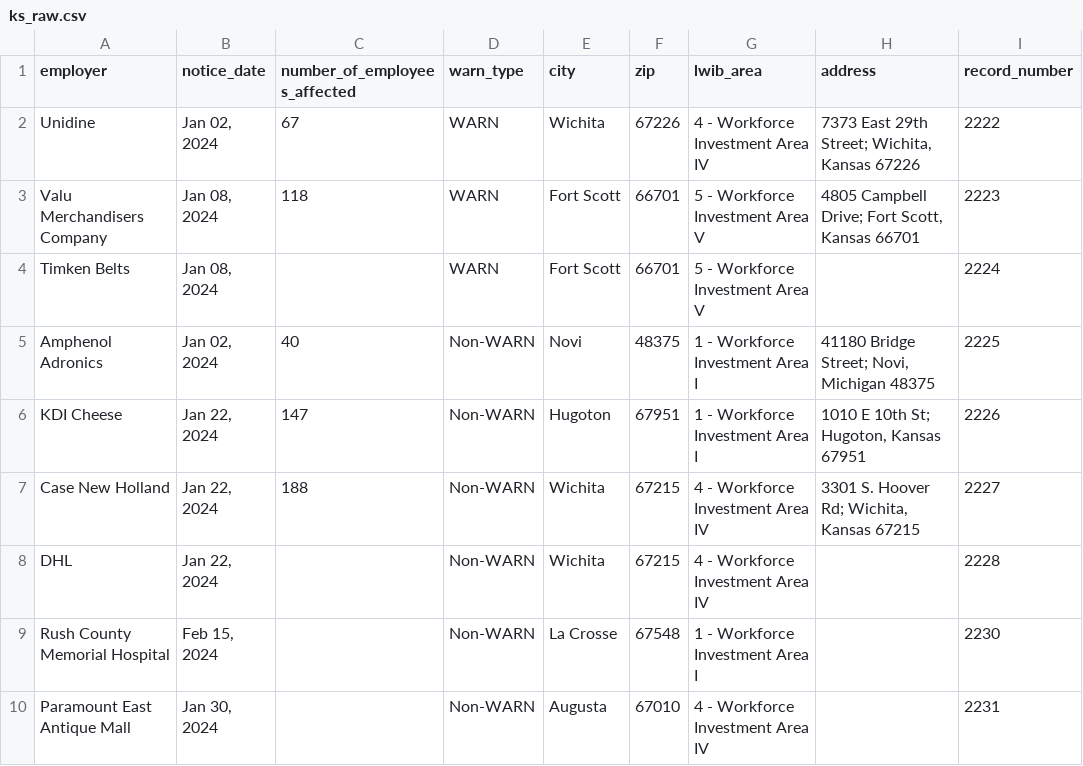
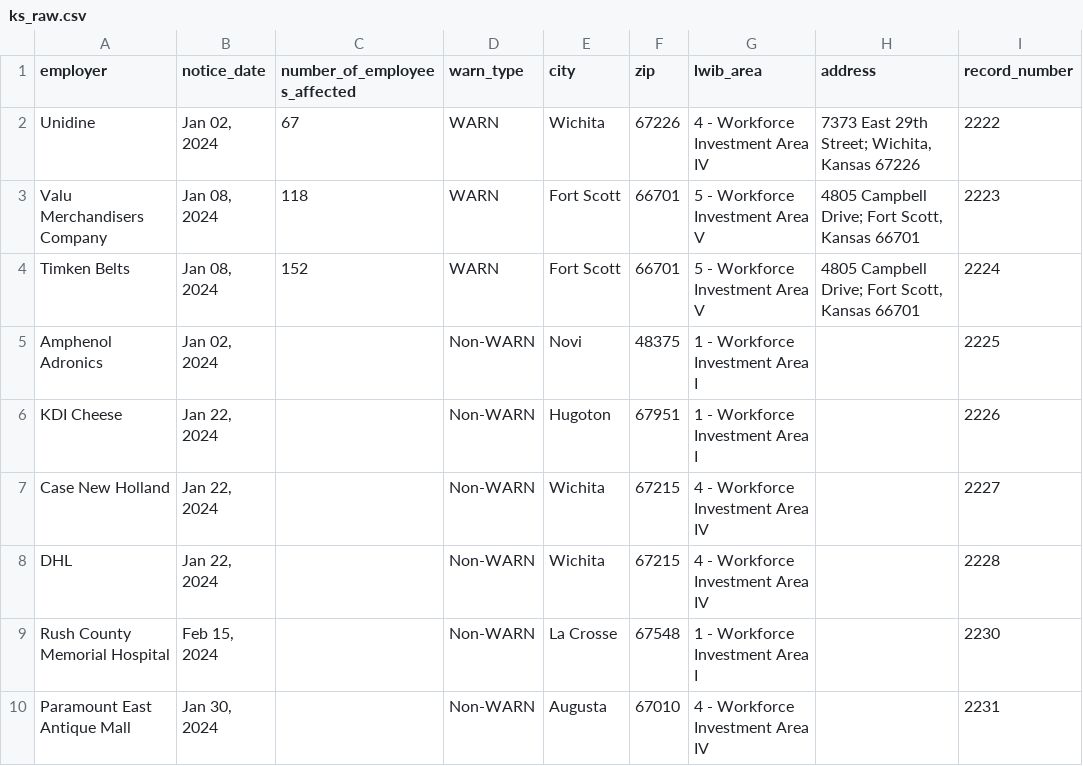
Before and after one commit to biglocalnews/layoff-watch, a CSV file: data/warn-scraper/cache/ks_raw.csv, drawn as a sheet; only a part is shown; the diff names each change by its address in the sheet, - before the commit and + after, or states it on an @@ line.

```diff
--- a/data/warn-scraper/cache/ks_raw.csv
+++ b/data/warn-scraper/cache/ks_raw.csv
-C4 (number_of_employees_affected): (empty)
+C4 (number_of_employees_affected): 152
-H4 (address): (empty)
+H4 (address): 4805 Campbell Drive; Fort Scott, Kansas 66701
-C5 (number_of_employees_affected): 40
+C5 (number_of_employees_affected): (empty)
-H5 (address): 41180 Bridge Street; Novi, Michigan 48375
+H5 (address): (empty)
-C6 (number_of_employees_affected): 147
+C6 (number_of_employees_affected): (empty)
-H6 (address): 1010 E 10th St; Hugoton, Kansas 67951
+H6 (address): (empty)
-C7 (number_of_employees_affected): 188
+C7 (number_of_employees_affected): (empty)
-H7 (address): 3301 S. Hoover Rd; Wichita, Kansas 67215
+H7 (address): (empty)
```
Also changed, not shown: data/warn-scraper/exports/ks.csv, 10 other files.
